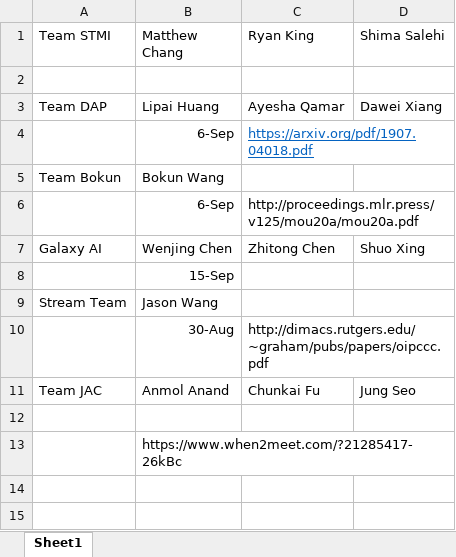
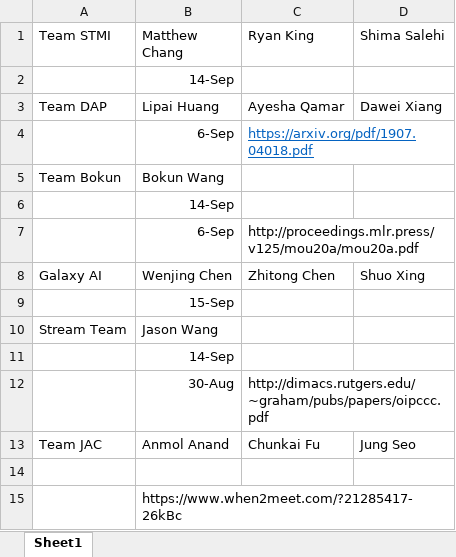
Before and after one commit to samsonzhou/samsonzhou.github.io, an Excel workbook: CSCE689-23/689-book.xlsx, sheet Sheet1, drawn as a sheet; values as stored, in another font and other column widths than the file's, no borders; the diff names each change by its address in the sheet, - before the commit and + after, or states it on an @@ line.

```diff
--- a/CSCE689-23/689-book.xlsx (sheet Sheet1)
+++ b/CSCE689-23/689-book.xlsx (sheet Sheet1)
-B2 (Matthew Chang): (empty)
+B2 (Matthew Chang): 14-Sep
+row 6:  | 14-Sep
+row 11:  | 14-Sep
```
Also changed, not shown: 1 other file.
